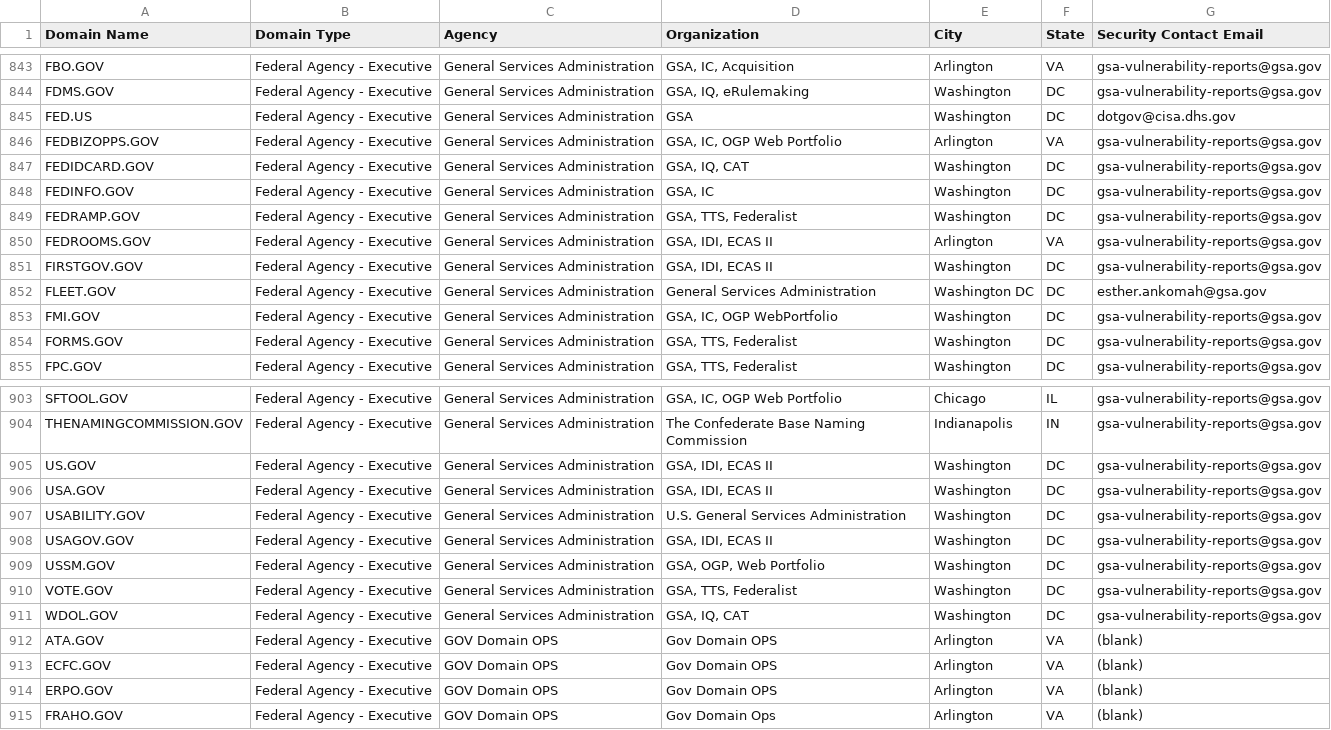
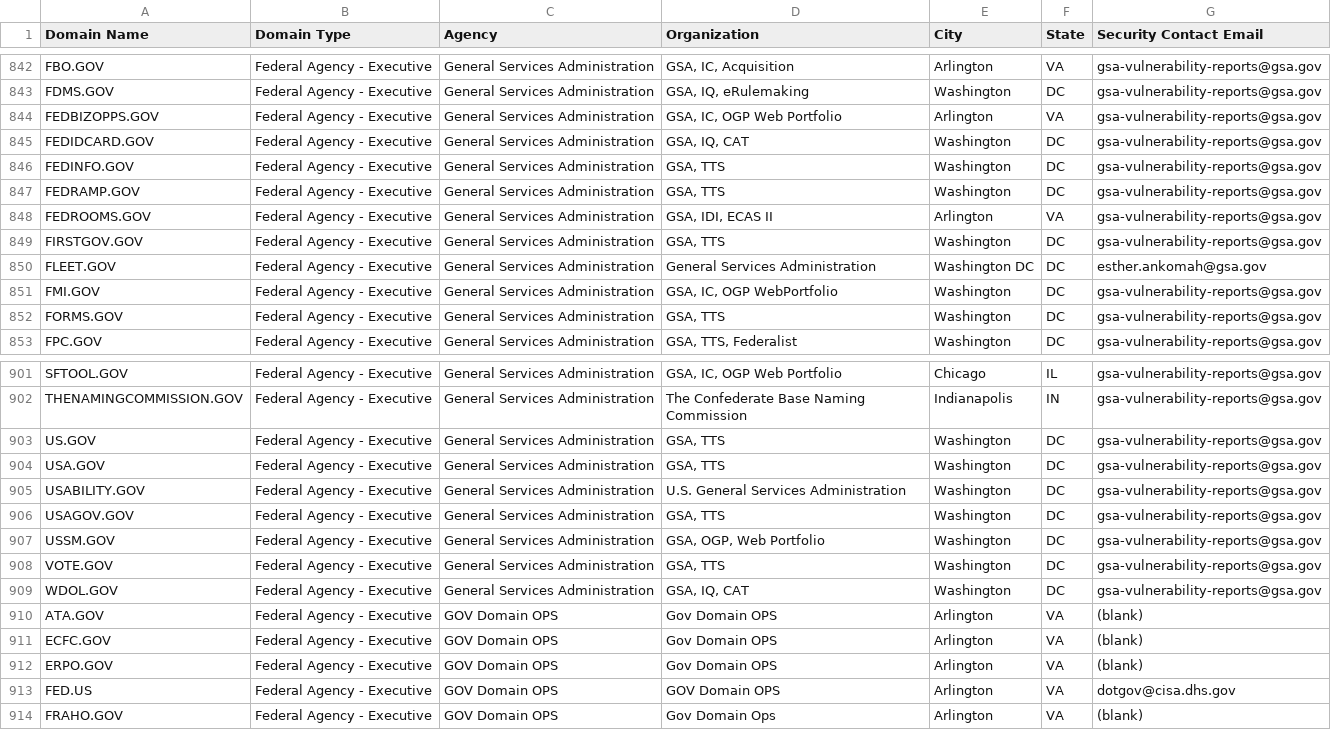
Before and after one commit to cisagov/dotgov-data, a CSV file: current-federal.csv, drawn as a sheet; only a part is shown, gaps mark what is left out; the diff covers the shown part only.

```diff
--- a/current-federal.csv
+++ b/current-federal.csv
@@ -844,12 +843,11 @@ FBO.GOV,Federal Agency - Executive,General Services Administration,"GSA, IC, Acq
 FDMS.GOV,Federal Agency - Executive,General Services Administration,"GSA, IQ, eRulemaking",Washington,DC,gsa-vulnerability-reports@gsa.gov
-FED.US,Federal Agency - Executive,General Services Administration,GSA,Washington,DC,dotgov@cisa.dhs.gov
 FEDBIZOPPS.GOV,Federal Agency - Executive,General Services Administration,"GSA, IC, OGP Web Portfolio",Arlington,VA,gsa-vulnerability-reports@gsa.gov
 FEDIDCARD.GOV,Federal Agency - Executive,General Services Administration,"GSA, IQ, CAT",Washington,DC,gsa-vulnerability-reports@gsa.gov
-FEDINFO.GOV,Federal Agency - Executive,General Services Administration,"GSA, IC",Washington,DC,gsa-vulnerability-reports@gsa.gov
-FEDRAMP.GOV,Federal Agency - Executive,General Services Administration,"GSA, TTS, Federalist",Washington,DC,gsa-vulnerability-reports@gsa.gov
+FEDINFO.GOV,Federal Agency - Executive,General Services Administration,"GSA, TTS",Washington,DC,gsa-vulnerability-reports@gsa.gov
+FEDRAMP.GOV,Federal Agency - Executive,General Services Administration,"GSA, TTS",Washington,DC,gsa-vulnerability-reports@gsa.gov
 FEDROOMS.GOV,Federal Agency - Executive,General Services Administration,"GSA, IDI, ECAS II",Arlington,VA,gsa-vulnerability-reports@gsa.gov
-FIRSTGOV.GOV,Federal Agency - Executive,General Services Administration,"GSA, IDI, ECAS II",Washington,DC,gsa-vulnerability-reports@gsa.gov
+FIRSTGOV.GOV,Federal Agency - Executive,General Services Administration,"GSA, TTS",Washington,DC,gsa-vulnerability-reports@gsa.gov
 FLEET.GOV,Federal Agency - Executive,General Services Administration,General Services Administration,Washington DC,DC,esther.ankomah@gsa.gov
 FMI.GOV,Federal Agency - Executive,General Services Administration,"GSA, IC, OGP WebPortfolio",Washington,DC,gsa-vulnerability-reports@gsa.gov
-FORMS.GOV,Federal Agency - Executive,General Services Administration,"GSA, TTS, Federalist",Washington,DC,gsa-vulnerability-reports@gsa.gov
+FORMS.GOV,Federal Agency - Executive,General Services Administration,"GSA, TTS",Washington,DC,gsa-vulnerability-reports@gsa.gov
 FPC.GOV,Federal Agency - Executive,General Services Administration,"GSA, TTS, Federalist",Washington,DC,gsa-vulnerability-reports@gsa.gov
@@ -904,8 +902,8 @@ SFTOOL.GOV,Federal Agency - Executive,General Services Administration,"GSA, IC,
 THENAMINGCOMMISSION.GOV,Federal Agency - Executive,General Services Administration,The Confederate Base Naming Commission,Indianapolis,IN,gsa-vulnerability-reports@gsa.gov
-US.GOV,Federal Agency - Executive,General Services Administration,"GSA, IDI, ECAS II",Washington,DC,gsa-vulnerability-reports@gsa.gov
-USA.GOV,Federal Agency - Executive,General Services Administration,"GSA, IDI, ECAS II",Washington,DC,gsa-vulnerability-reports@gsa.gov
+US.GOV,Federal Agency - Executive,General Services Administration,"GSA, TTS",Washington,DC,gsa-vulnerability-reports@gsa.gov
+USA.GOV,Federal Agency - Executive,General Services Administration,"GSA, TTS",Washington,DC,gsa-vulnerability-reports@gsa.gov
 USABILITY.GOV,Federal Agency - Executive,General Services Administration,U.S. General Services Administration,Washington,DC,gsa-vulnerability-reports@gsa.gov
-USAGOV.GOV,Federal Agency - Executive,General Services Administration,"GSA, IDI, ECAS II",Washington,DC,gsa-vulnerability-reports@gsa.gov
+USAGOV.GOV,Federal Agency - Executive,General Services Administration,"GSA, TTS",Washington,DC,gsa-vulnerability-reports@gsa.gov
 USSM.GOV,Federal Agency - Executive,General Services Administration,"GSA, OGP, Web Portfolio",Washington,DC,gsa-vulnerability-reports@gsa.gov
-VOTE.GOV,Federal Agency - Executive,General Services Administration,"GSA, TTS, Federalist",Washington,DC,gsa-vulnerability-reports@gsa.gov
+VOTE.GOV,Federal Agency - Executive,General Services Administration,"GSA, TTS",Washington,DC,gsa-vulnerability-reports@gsa.gov
 WDOL.GOV,Federal Agency - Executive,General Services Administration,"GSA, IQ, CAT",Washington,DC,gsa-vulnerability-reports@gsa.gov
@@ -914,2 +912,3 @@ ECFC.GOV,Federal Agency - Executive,GOV Domain OPS,Gov Domain OPS,Arlington,VA,(
 ERPO.GOV,Federal Agency - Executive,GOV Domain OPS,Gov Domain OPS,Arlington,VA,(blank)
+FED.US,Federal Agency - Executive,GOV Domain OPS,GOV Domain OPS,Arlington,VA,dotgov@cisa.dhs.gov
 FRAHO.GOV,Federal Agency - Executive,GOV Domain OPS,Gov Domain Ops,Arlington,VA,(blank)
```
Also changed, not shown: 1 added row, 1 removed row and 18 edited cells elsewhere in this file, current-full.csv.
